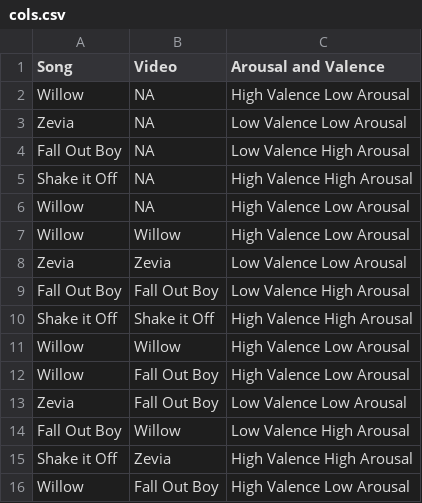
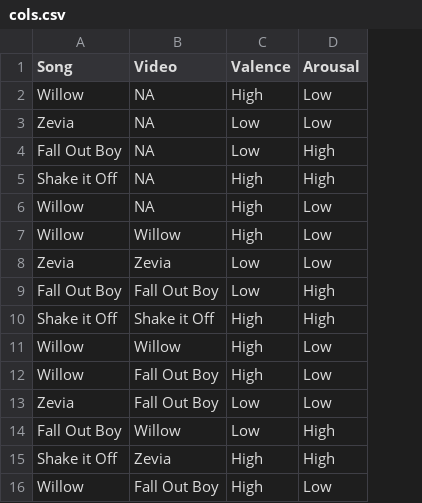
Before and after one commit to oops-moment/Music-Mind-Technology--Project, a CSV file: cols.csv, drawn as a sheet; removed rows and columns are numbered as before the commit, all else as after; the diff names each change by its address in the sheet, - before the commit and + after, or states it on an @@ line.

```diff
--- a/cols.csv
+++ b/cols.csv
-column C (Arousal and Valence), rows 2-16: High Valence Low Arousal | Low Valence Low Arousal | Low Valence High Arousal | High Valence High Arousal | High Valence Low Arousal | High Valence Low Arousal | Low Valence Low Arousal | Low Valence High Arousal | High Valence High Arousal | High Valence Low Arousal | High Valence Low Arousal | Low Valence Low Arousal | Low Valence High Arousal | High Valence High Arousal | High Valence Low Arousal
+column C (Valence), rows 2-16: High | Low | Low | High | High | High | Low | Low | High | High | High | Low | Low | High | High
+column D (Arousal), rows 2-16: Low | Low | High | High | Low | Low | Low | High | High | Low | Low | Low | High | High | Low
```
Also changed, not shown: combined_file.csv, 1 other file.
